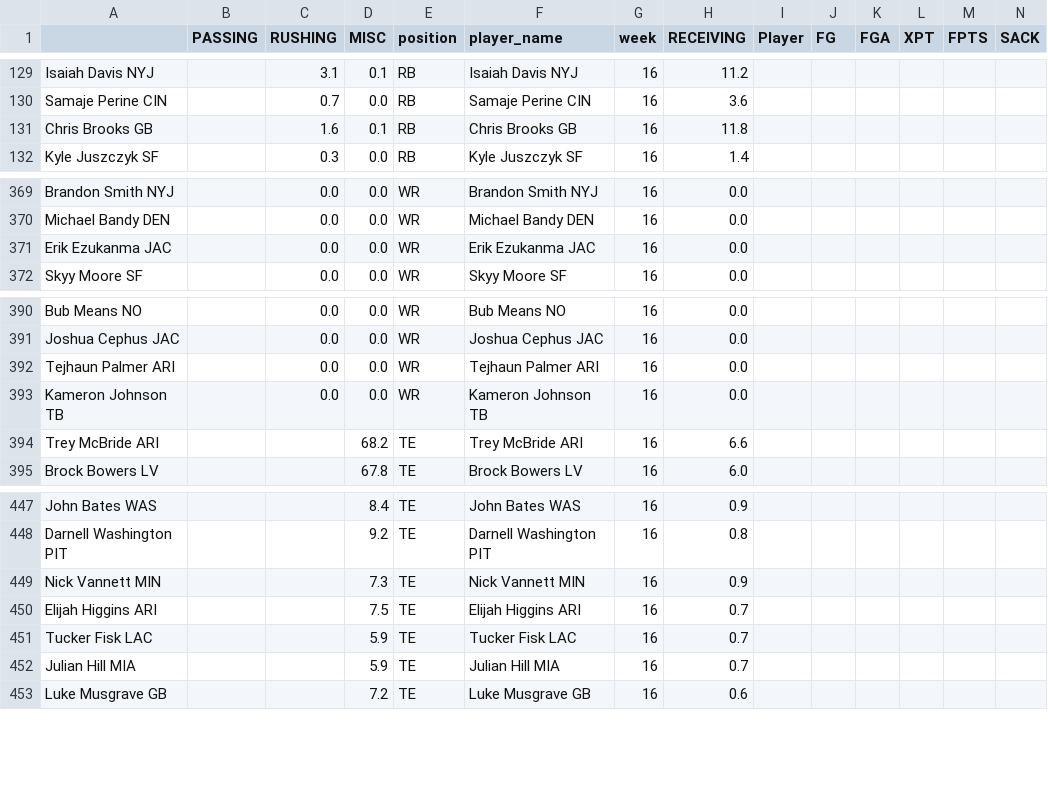
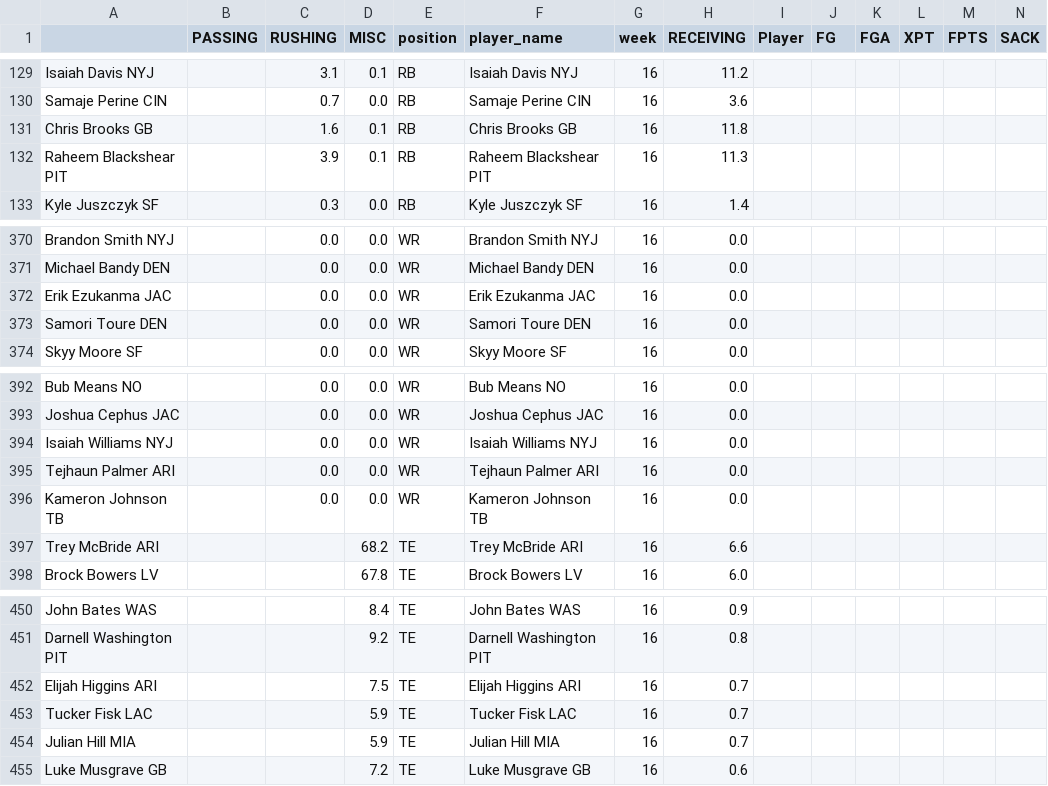
Before and after one commit to msrtliw2/fantasy-lineup-picker, a CSV file: data/projections_week_16.csv, drawn as a sheet; only a part is shown, gaps mark what is left out; removed rows and columns are numbered as before the commit, all else as after; rows hold the shown columns only; the diff names each change by its address in the sheet, - before the commit and + after, or states it on an @@ line.

```diff
--- a/data/projections_week_16.csv
+++ b/data/projections_week_16.csv
+row 132: Raheem Blackshear PIT |  | 3.9 | 0.1 | RB | Raheem Blackshear PIT | 16 | 11.3
+row 373: Samori Toure DEN |  | 0.0 | 0.0 | WR | Samori Toure DEN | 16 | 0.0
+row 394: Isaiah Williams NYJ |  | 0.0 | 0.0 | WR | Isaiah Williams NYJ | 16 | 0.0
-row 449: Nick Vannett MIN |  |  | 7.3 | TE | Nick Vannett MIN | 16 | 0.9
```
Also changed, not shown: data/projections_week_1.csv, data/projections_week_2.csv, 15 other files.
